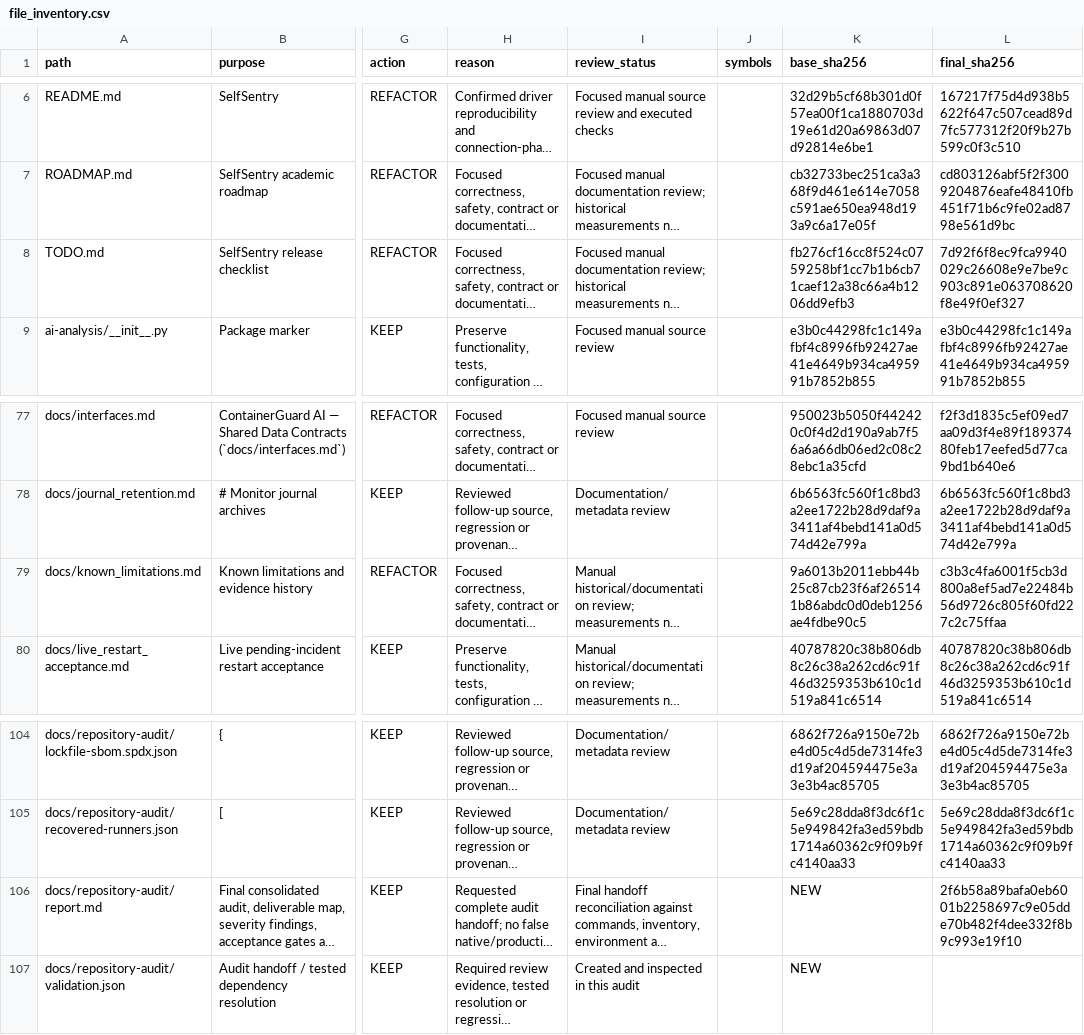
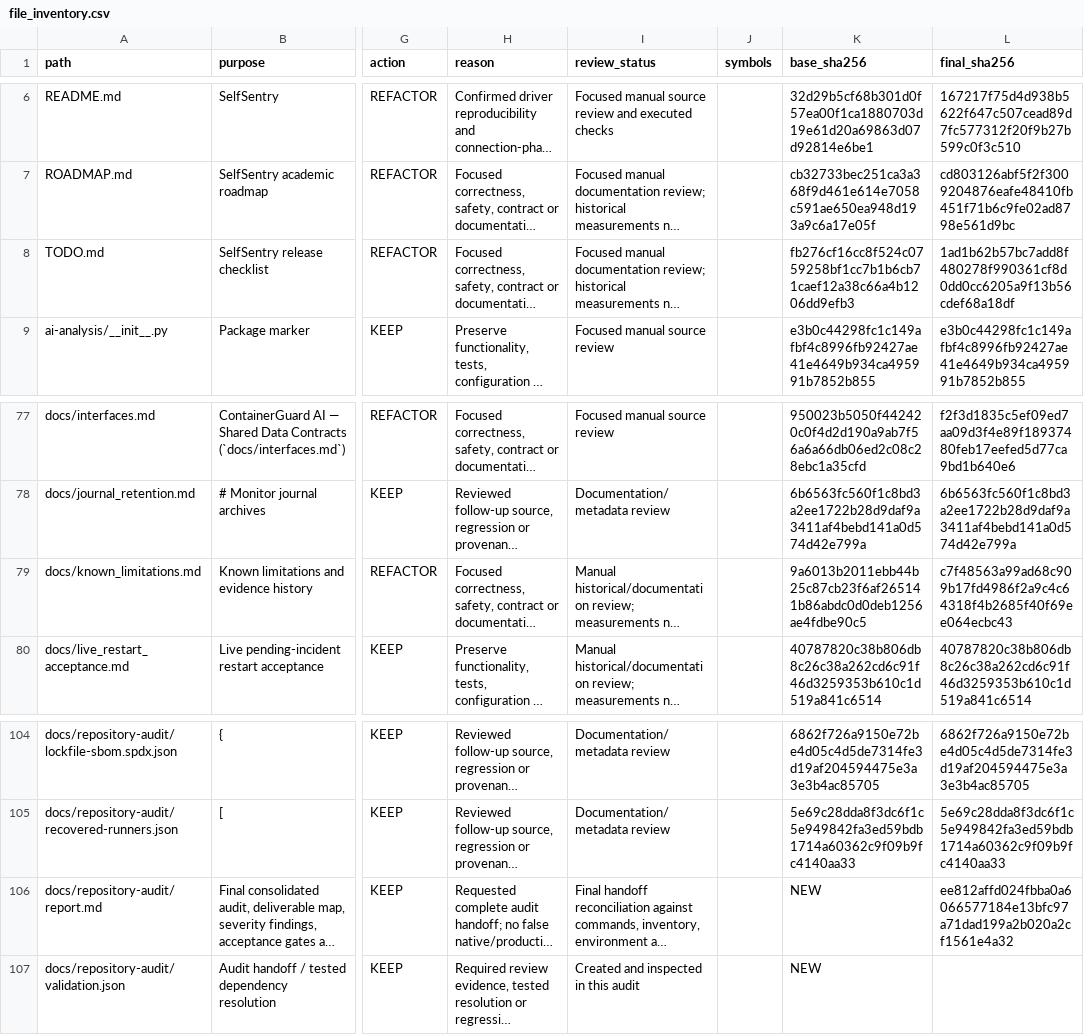
Before and after one commit to guna-hash/selfsentry, a CSV file: docs/repository-audit/file_inventory.csv, drawn as a sheet; only a part is shown, gaps mark what is left out; long unchanged cells end in …; the diff names each change by its address in the sheet, - before the commit and + after, or states it on an @@ line.

Commit message:
Reconcile current acceptance status and remaining verification gaps

```diff
--- a/docs/repository-audit/file_inventory.csv
+++ b/docs/repository-audit/file_inventory.csv
-L8 (final_sha256): 7d92f6f8ec9fca9940029c26608e9e7be9c903c891e063708620f8e49f0ef327
+L8 (final_sha256): 1ad1b62b57bc7add8f480278f990361cf8d0dd0cc6205a9f13b56cdef68a18df
-L79 (final_sha256): c3b3c4fa6001f5cb3d800a8ef5ad7e22484b56d9726c805f60fd227c2c75ffaa
+L79 (final_sha256): c7f48563a99ad68c909b17fd4986f2a9c4c64318f4b2685f40f69ee064ecbc43
-L106 (final_sha256): 2f6b58a89bafa0eb6001b2258697c9e05dde70b482f4dee332f8b9c993e19f10
+L106 (final_sha256): ee812affd024fbba0a6066577184e13bfc97a71dad199a2b020a2cf1561e4a32
```
Also changed, not shown: 3 other files.
